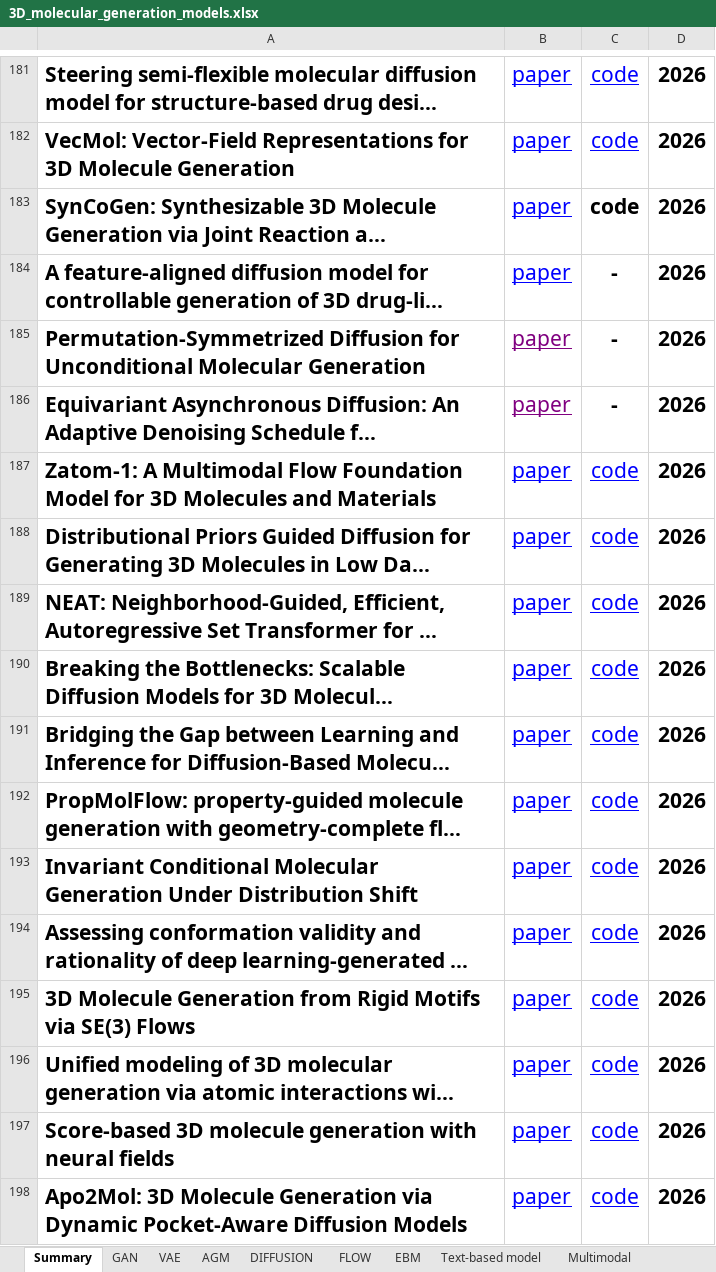
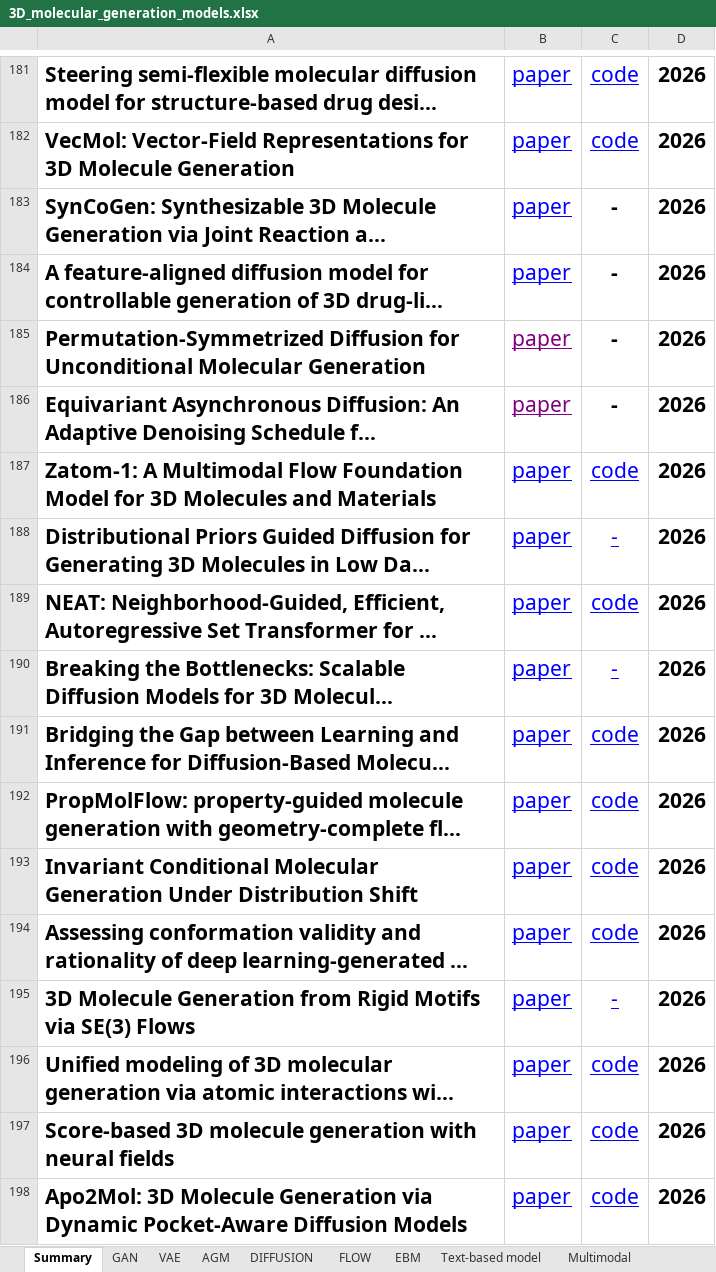
Before and after one commit to plh1234-syn/3D-molecular-generation-models-review, an Excel workbook: 3D_molecular_generation_models.xlsx, sheet Summary, drawn as a sheet; only a part is shown, gaps mark what is left out; long unchanged cells end in …; values as stored, in another font and other column widths than the file's, no borders; conditional formats not drawn; the diff covers the shown part only; the diff names each change by its address in the sheet, - before the commit and + after, or states it on an @@ line.

Commit message:
Extract linked model catalogue and reconcile dataset links
Move expanded tables to MODEL_CATALOGUE.md, add clickable paper/code links, document the 235 Summary records and overlapping category counts, and synchronize corrected hyperlinks in the XLSX while preserving its records and formatting.

```diff
--- a/3D_molecular_generation_models.xlsx (sheet Summary)
+++ b/3D_molecular_generation_models.xlsx (sheet Summary)
-C183: code
+C183: -
-C188: code
+C188: -
-C190: code
+C190: -
-C195: code
+C195: -
```
Also changed, not shown: 102 edited cells elsewhere in this sheet, sheet Materials Generation, sheet DIFFUSION, sheet multiple framework, sheet FLOW, sheet Multi-objective optimization, sheet AGM, 4 more sheets, 2 other files.
